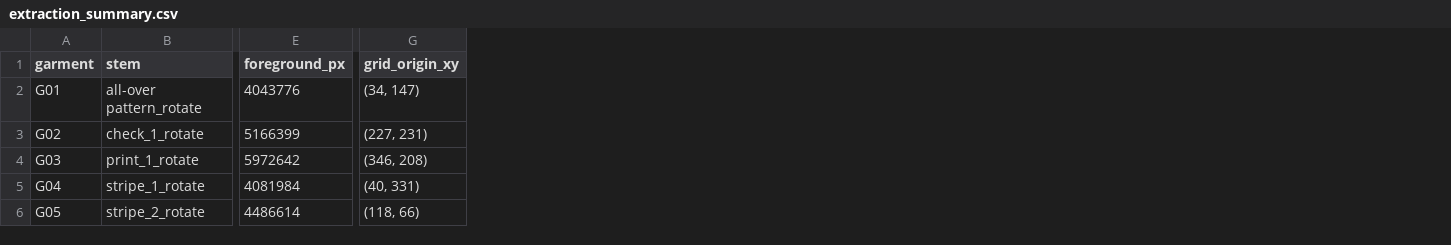
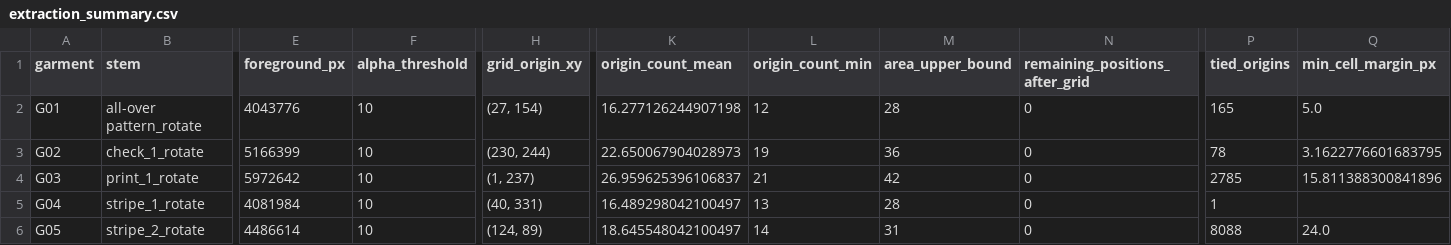
Before and after one commit to 0c00012/Cloth_AI, a CSV file: Final_pipeline/reference_results/extraction_summary.csv, drawn as a sheet; only a part is shown, gaps mark what is left out; addresses are those after the commit; the diff names each change by its address in the sheet, - before the commit and + after, or states it on an @@ line.

Commit message:
Margin-based tie-break, maximality/area-bound checks, rotation pilot, tests, run_all, LICENSE
- 2_extract_swatches: among equal-count grid origins choose the grid whose worst cell keeps
  the largest margin to the mask boundary (then mean margin, y, x); record area upper bound
  and remaining capacity after placement (0 for all five garments); --threshold option
- experiments/grid_rotation_search.py: orientation + origin search pilot (122 -> 123 total)
- tests/test_extract_swatches.py (pytest, 28 checks), run_all.py, MIT LICENSE
- requirements pinned to the versions that produced the paper masks (rembg 2.0.83, onnxruntime 1.29.0)
- reference_results refreshed (new origins, composition, rotation summary)

```diff
--- a/Final_pipeline/reference_results/extraction_summary.csv
+++ b/Final_pipeline/reference_results/extraction_summary.csv
+column F (alpha_threshold), rows 2-6: all 10
+column K (origin_count_mean), rows 2-6: 16.277126244907198 | 22.650067904028973 | 26.959625396106837 | 16.489298042100497 | 18.645548042100497
+column L (origin_count_min), rows 2-6: 12 | 19 | 21 | 13 | 14
+column M (area_upper_bound), rows 2-6: 28 | 36 | 42 | 28 | 31
+column N (remaining_positions_after_grid), rows 2-6: all 0
+column P (tied_origins), rows 2-6: 165 | 78 | 2785 | 1 | 8088
+column Q (min_cell_margin_px), rows 2-6: 5.0 | 3.1622776601683795 | 15.811388300841896 |  | 24.0
-H2 (grid_origin_xy): (34, 147)
+H2 (grid_origin_xy): (27, 154)
-H3 (grid_origin_xy): (227, 231)
+H3 (grid_origin_xy): (230, 244)
-H4 (grid_origin_xy): (346, 208)
+H4 (grid_origin_xy): (1, 237)
-H6 (grid_origin_xy): (118, 66)
+H6 (grid_origin_xy): (124, 89)
```
Also changed, not shown: 13 other files.
